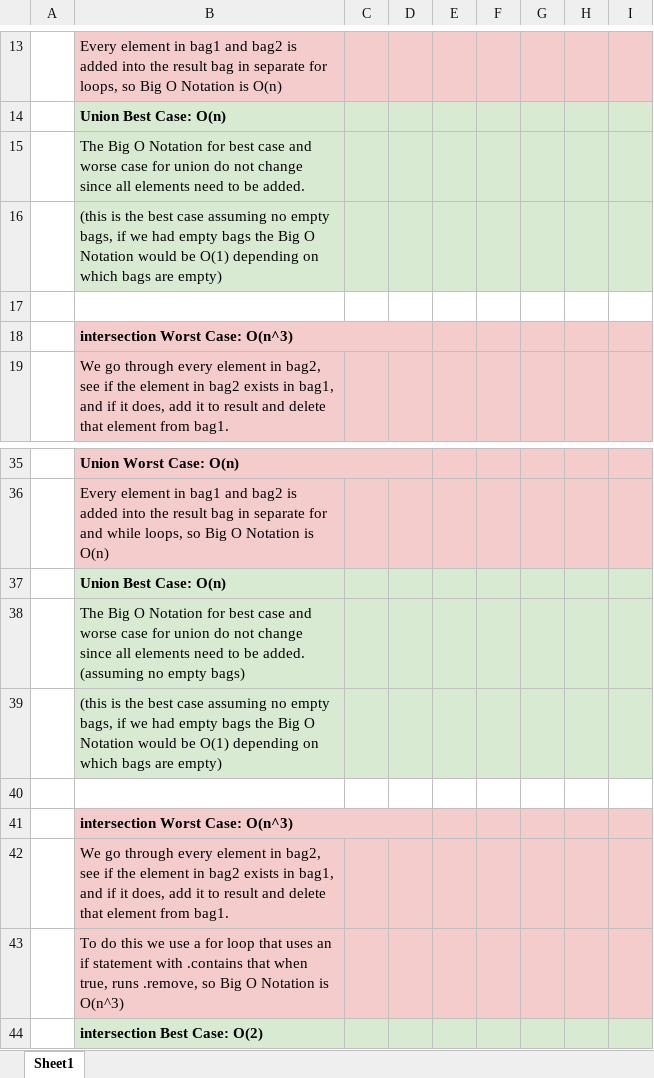
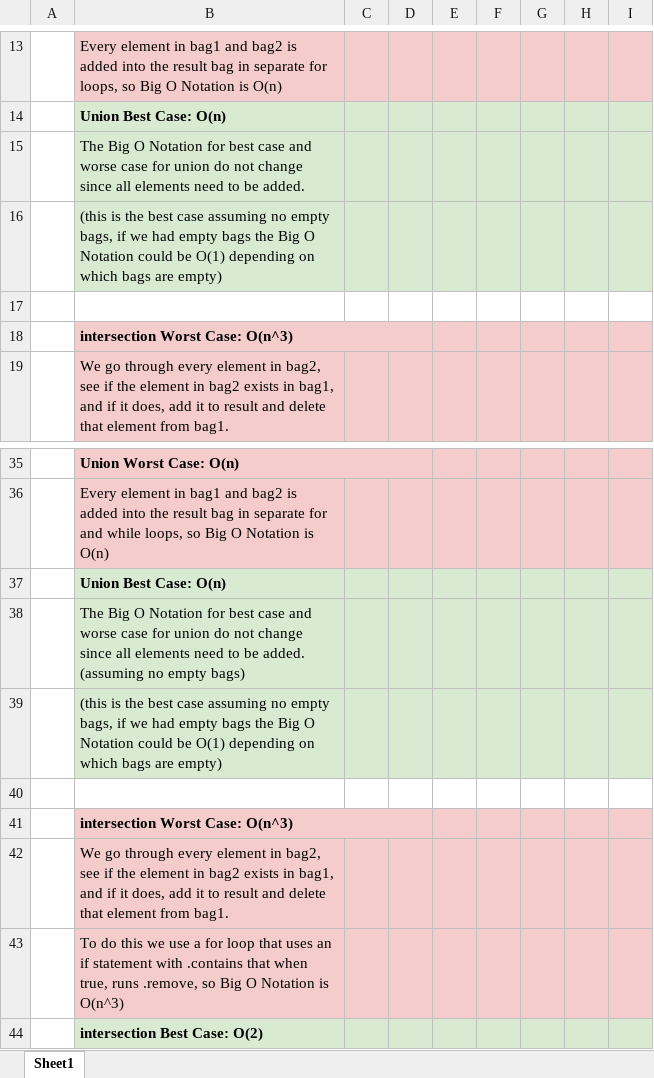
Before and after one commit to manan883/ArrayBagProject, an Excel workbook: efficiency.xlsx, sheet Sheet1, drawn as a sheet; only a part is shown, gaps mark what is left out; values as stored, in another font and other column widths than the file's, no borders; charts and pictures not drawn; the diff names each change by its address in the sheet, - before the commit and + after, or states it on an @@ line.

Commit message:
Added video to README.txt, updated efficiency.xlsx

```diff
--- a/efficiency.xlsx (sheet Sheet1)
+++ b/efficiency.xlsx (sheet Sheet1)
-B16: …O Notation would be O(1)…
+B16: …O Notation could be O(1)…
-B39: …O Notation would be O(1)…
+B39: …O Notation could be O(1)…
```
Also changed, not shown: 1 other file.
